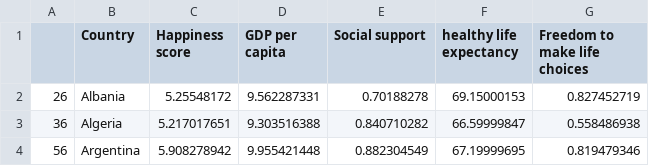
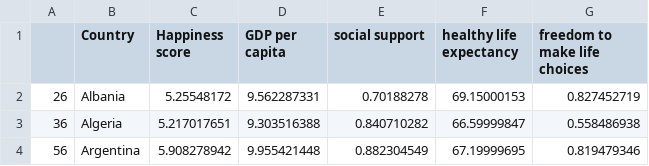
Before and after one commit to JohnTorgerson/Project1_Group6, a CSV file: cleaned_happiness_2021.csv, drawn as a sheet; only a part is shown.

```diff
--- a/cleaned_happiness_2021.csv
+++ b/cleaned_happiness_2021.csv
@@ -1,2 +1,2 @@
-,Country,Happiness score,GDP per capita,Social support,healthy life expectancy,Freedom to make life choices
+,Country,Happiness score,GDP per capita,social support,healthy life expectancy,freedom to make life choices
 26,Albania,5.25548172,9.562287331,0.70188278,69.15000153,0.827452719
```
Also changed, not shown: 4 other files.
